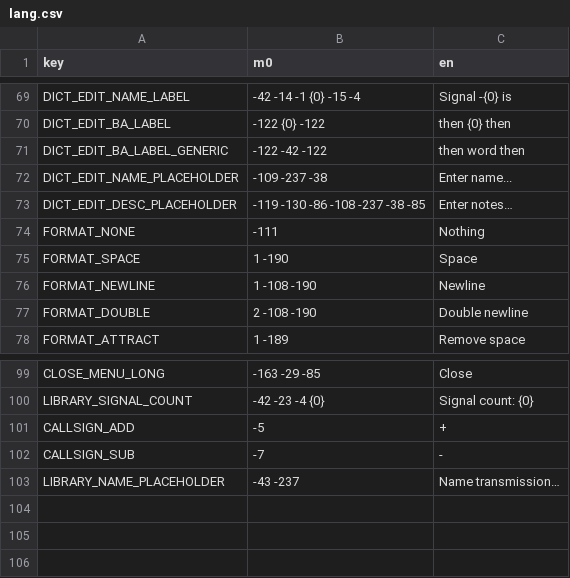
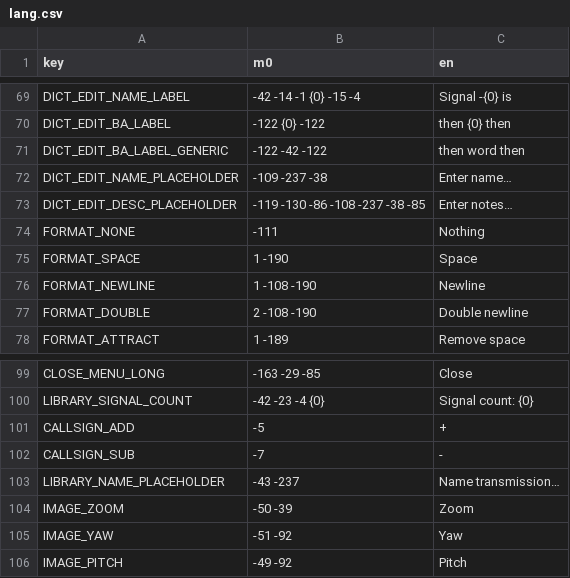
Before and after one commit to A5TR0spud/dscr_asterclient, a CSV file: Localization/lang.csv, drawn as a sheet; only a part is shown, gaps mark what is left out.

```diff
--- a/Localization/lang.csv
+++ b/Localization/lang.csv
@@ -72,3 +72,3 @@ DICT_EDIT_BA_LABEL,-122 {0} -122,then {0} then
 DICT_EDIT_BA_LABEL_GENERIC,-122 -42 -122,then word then
-DICT_EDIT_NAME_PLACEHOLDER,-109 -237 -38,Enter name...
+DICT_EDIT_NAME_PLACEHOLDER,-109 -237 -38,Enter name…
 DICT_EDIT_DESC_PLACEHOLDER,-119 -130 -86 -108 -237 -38 -85,Enter notes…
@@ -104 +104,4 @@ CALLSIGN_SUB,-7,-
 LIBRARY_NAME_PLACEHOLDER,-43 -237,Name transmission…
+IMAGE_ZOOM,-50 -39,Zoom
+IMAGE_YAW,-51 -92,Yaw
+IMAGE_PITCH,-49 -92,Pitch
```
Also changed, not shown: 11 other files.
